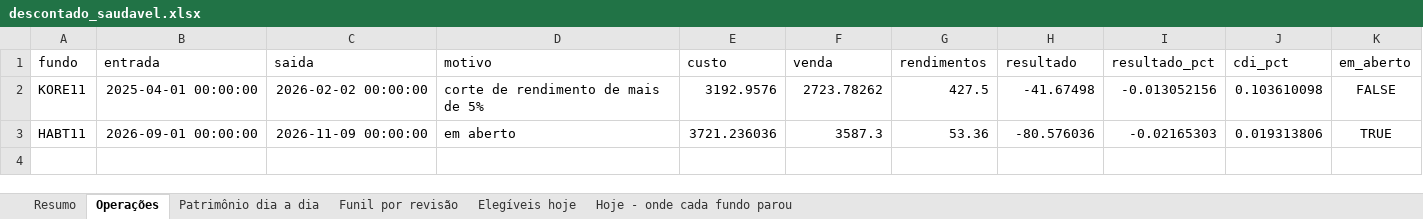
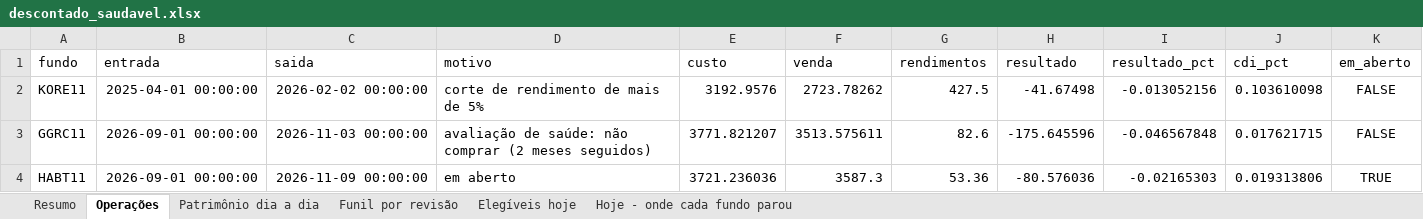
Before and after one commit to minorfurymusic/JPSchool-AI_Antigravity, an Excel workbook: planilhas/descontado_saudavel.xlsx, sheet Operações, drawn as a sheet; values as stored, in another font and other column widths than the file's, no borders; the diff names each change by its address in the sheet, - before the commit and + after, or states it on an @@ line.

```diff
--- a/planilhas/descontado_saudavel.xlsx (sheet Operações)
+++ b/planilhas/descontado_saudavel.xlsx (sheet Operações)
+row 3: GGRC11 | 2026-09-01 00:00:00 | 2026-11-03 00:00:00 | avaliação de saúde: não comprar (2 meses seguidos) | 3771.821207 | 3513.575611 | 82.6 | -175.645596 | -0.046567848 | 0.017621715 | FALSE
```
Also changed, not shown: sheet Hoje - onde cada fundo parou, sheet Funil por revisão, sheet Patrimônio dia a dia, sheet Resumo, 7 other files.
